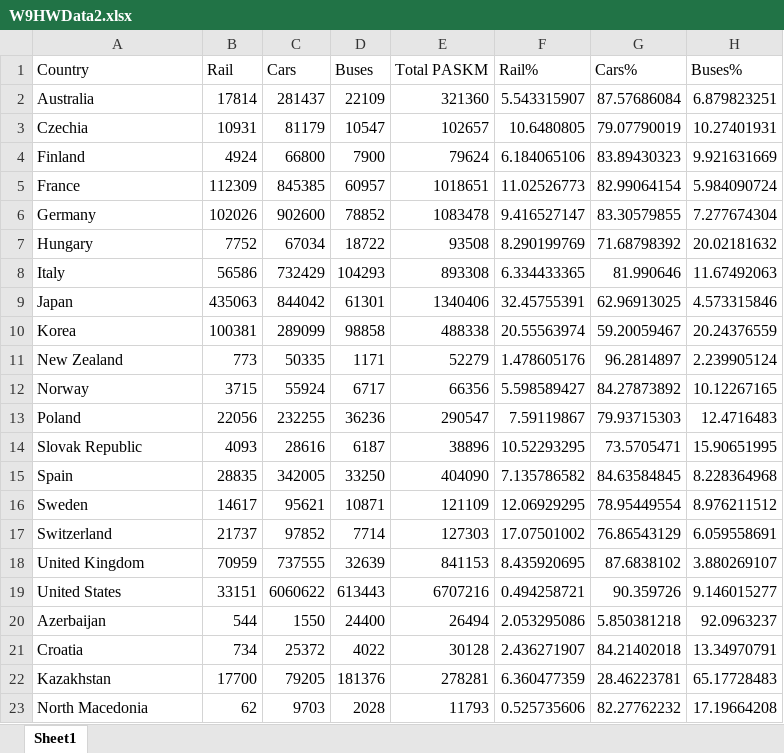
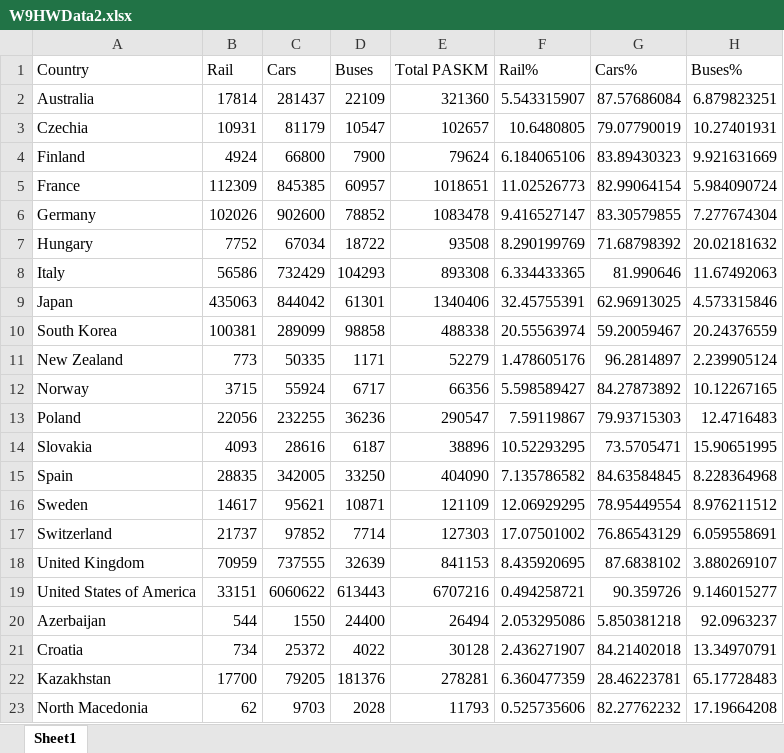
Before and after one commit to bspi0005/FIT3179Week9Homework, an Excel workbook: data/W9HWData2.xlsx, sheet Sheet1, drawn as a sheet; values as stored, in another font and other column widths than the file's, no borders; the diff names each change by its address in the sheet, - before the commit and + after, or states it on an @@ line.

Commit message:
UpData

```diff
--- a/data/W9HWData2.xlsx (sheet Sheet1)
+++ b/data/W9HWData2.xlsx (sheet Sheet1)
-A10 (Country): Korea
+A10 (Country): South Korea
-A14 (Country): Slovak Republic
+A14 (Country): Slovakia
-A19 (Country): United States
+A19 (Country): United States of America
```
Also changed, not shown: 3 other files.
